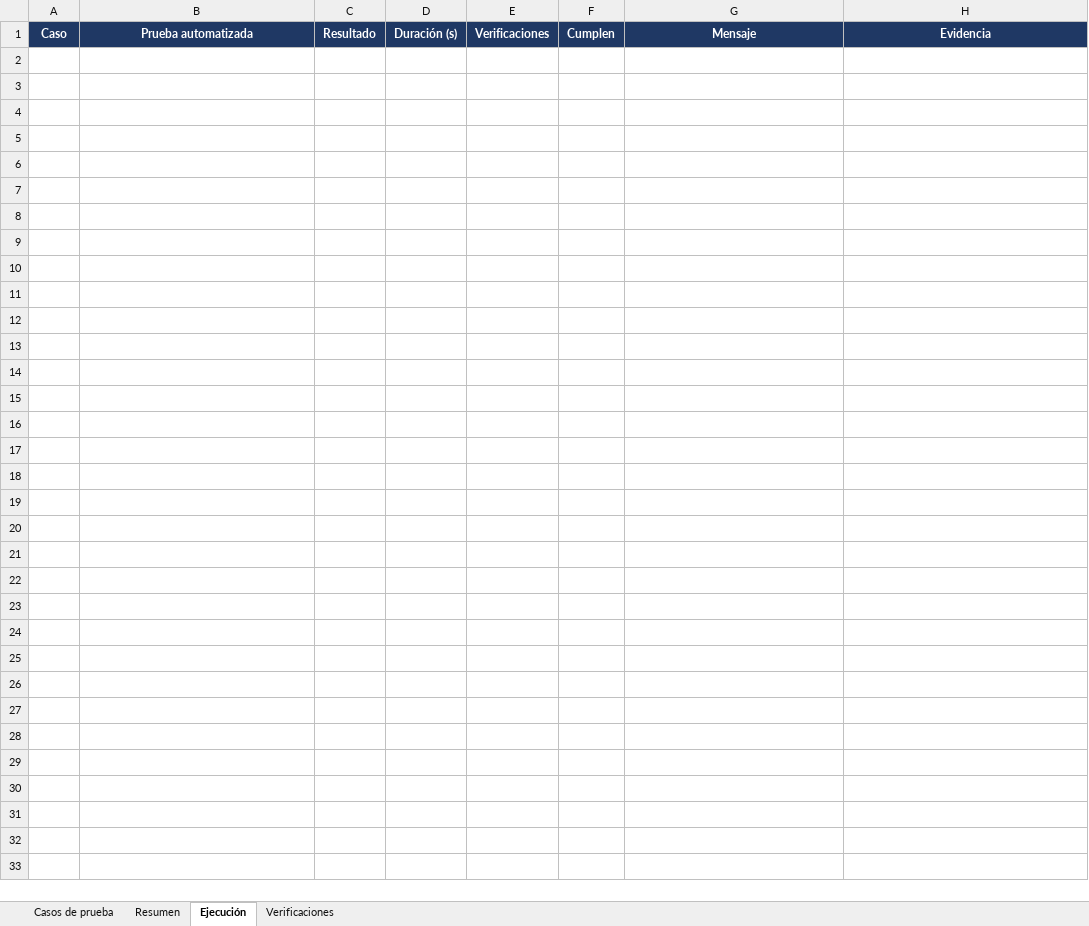
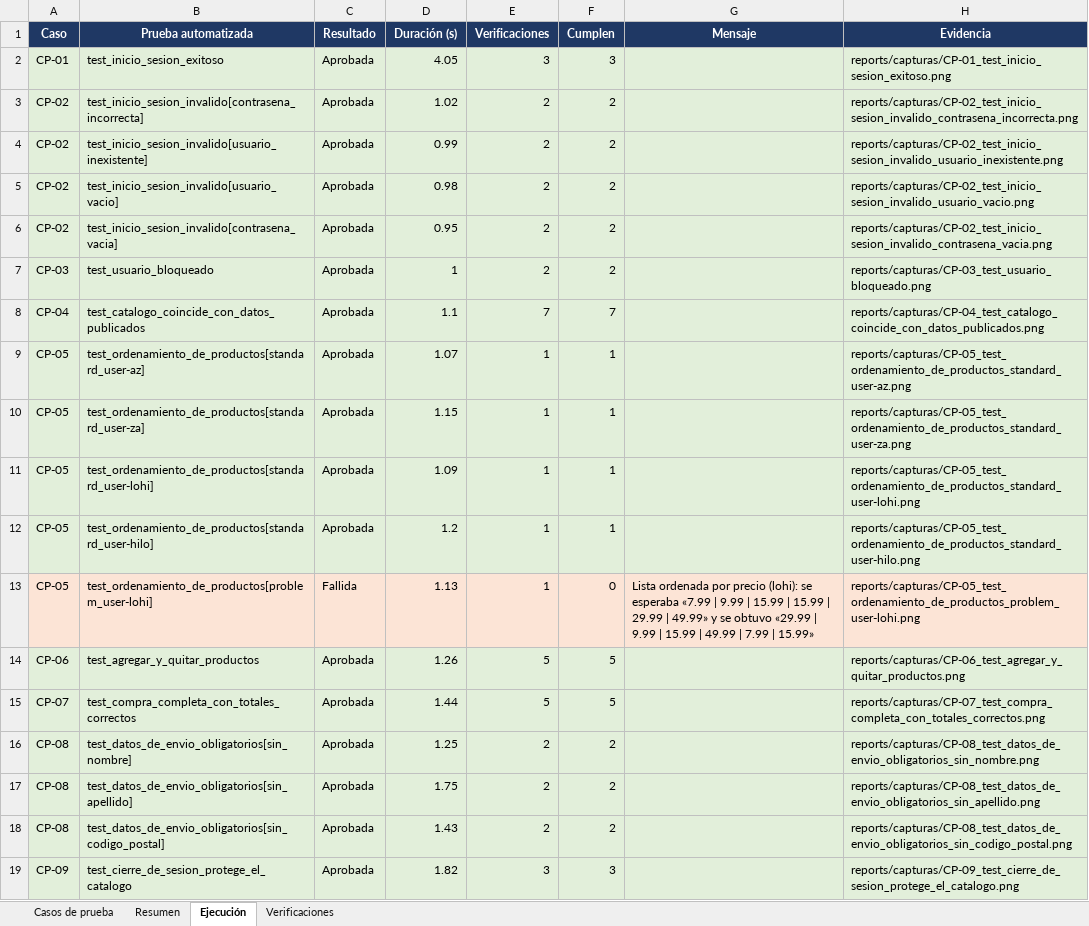
Before and after one commit to emirandae/saucedemo-selenium-pytest, an Excel workbook: docs/casos_de_prueba.xlsx, sheet Ejecución, drawn as a sheet; values as stored, in another font and other column widths than the file's, no borders; the diff names each change by its address in the sheet, - before the commit and + after, or states it on an @@ line.

Commit message:
docs: resultados de la primera ejecución en la matriz de casos de prueba

```diff
--- a/docs/casos_de_prueba.xlsx (sheet Ejecución)
+++ b/docs/casos_de_prueba.xlsx (sheet Ejecución)
+row 2: CP-01 | test_inicio_sesion_exitoso | Aprobada | 4.05 | 3 | 3 |  | reports/capturas/CP-01_test_inicio_sesion_exitoso.png
+row 3: CP-02 | test_inicio_sesion_invalido[contrasena_incorrecta] | Aprobada | 1.02 | 2 | 2 |  | reports/capturas/CP-02_test_inicio_sesion_invalido_contrasena_incorrecta.png
+row 4: CP-02 | test_inicio_sesion_invalido[usuario_inexistente] | Aprobada | 0.99 | 2 | 2 |  | reports/capturas/CP-02_test_inicio_sesion_invalido_usuario_inexistente.png
+row 5: CP-02 | test_inicio_sesion_invalido[usuario_vacio] | Aprobada | 0.98 | 2 | 2 |  | reports/capturas/CP-02_test_inicio_sesion_invalido_usuario_vacio.png
+row 6: CP-02 | test_inicio_sesion_invalido[contrasena_vacia] | Aprobada | 0.95 | 2 | 2 |  | reports/capturas/CP-02_test_inicio_sesion_invalido_contrasena_vacia.png
+row 7: CP-03 | test_usuario_bloqueado | Aprobada | 1 | 2 | 2 |  | reports/capturas/CP-03_test_usuario_bloqueado.png
+row 8: CP-04 | test_catalogo_coincide_con_datos_publicados | Aprobada | 1.1 | 7 | 7 |  | reports/capturas/CP-04_test_catalogo_coincide_con_datos_publicados.png
+row 9: CP-05 | test_ordenamiento_de_productos[standard_user-az] | Aprobada | 1.07 | 1 | 1 |  | reports/capturas/CP-05_test_ordenamiento_de_productos_standard_user-az.png
+row 10: CP-05 | test_ordenamiento_de_productos[standard_user-za] | Aprobada | 1.15 | 1 | 1 |  | reports/capturas/CP-05_test_ordenamiento_de_productos_standard_user-za.png
+row 11: CP-05 | test_ordenamiento_de_productos[standard_user-lohi] | Aprobada | 1.09 | 1 | 1 |  | reports/capturas/CP-05_test_ordenamiento_de_productos_standard_user-lohi.png
+row 12: CP-05 | test_ordenamiento_de_productos[standard_user-hilo] | Aprobada | 1.2 | 1 | 1 |  | reports/capturas/CP-05_test_ordenamiento_de_productos_standard_user-hilo.png
+row 13: CP-05 | test_ordenamiento_de_productos[problem_user-lohi] | Fallida | 1.13 | 1 | 0 | Lista ordenada por precio (lohi): se esperaba «7.99 | 9.99 | 15.99 | 15.99 | 29.99 | 49.99» y se obtuvo «29.99 | 9.99 | 15.99 | 49.99 | 7.99 | 15.99» | reports/capturas/CP-05_test_ordenamiento_de_productos_problem_user-lohi.png
+row 14: CP-06 | test_agregar_y_quitar_productos | Aprobada | 1.26 | 5 | 5 |  | reports/capturas/CP-06_test_agregar_y_quitar_productos.png
+row 15: CP-07 | test_compra_completa_con_totales_correctos | Aprobada | 1.44 | 5 | 5 |  | reports/capturas/CP-07_test_compra_completa_con_totales_correctos.png
+row 16: CP-08 | test_datos_de_envio_obligatorios[sin_nombre] | Aprobada | 1.25 | 2 | 2 |  | reports/capturas/CP-08_test_datos_de_envio_obligatorios_sin_nombre.png
+row 17: CP-08 | test_datos_de_envio_obligatorios[sin_apellido] | Aprobada | 1.75 | 2 | 2 |  | reports/capturas/CP-08_test_datos_de_envio_obligatorios_sin_apellido.png
+row 18: CP-08 | test_datos_de_envio_obligatorios[sin_codigo_postal] | Aprobada | 1.43 | 2 | 2 |  | reports/capturas/CP-08_test_datos_de_envio_obligatorios_sin_codigo_postal.png
+row 19: CP-09 | test_cierre_de_sesion_protege_el_catalogo | Aprobada | 1.82 | 3 | 3 |  | reports/capturas/CP-09_test_cierre_de_sesion_protege_el_catalogo.png
```
Also changed, not shown: sheet Verificaciones, sheet Casos de prueba, sheet Resumen, formulas that keep their value.
